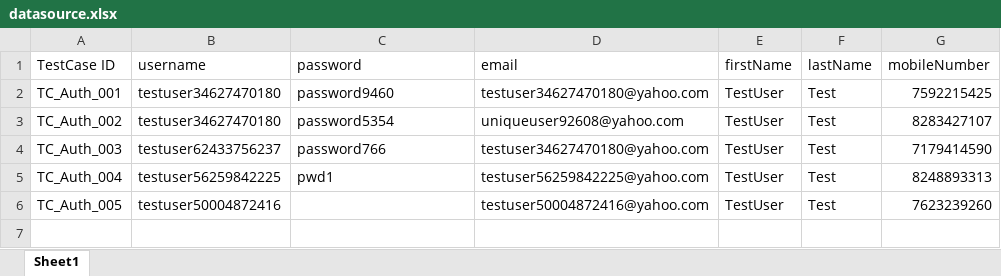
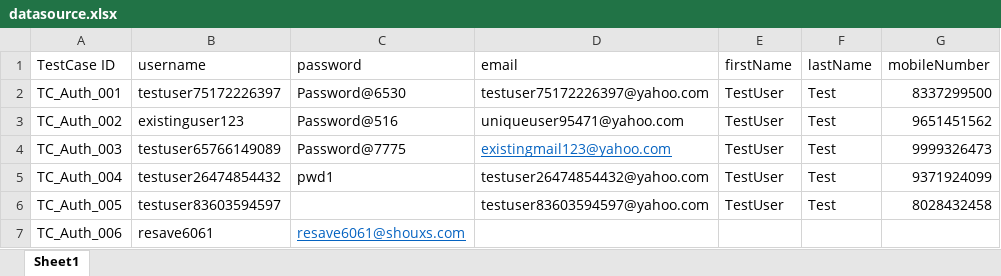
Before and after one commit to ksvijayan06/E2EAPITesting, an Excel workbook: src/main/resources/datasource.xlsx, sheet Sheet1, drawn as a sheet; values as stored, in another font and other column widths than the file's, no borders; the diff names each change by its address in the sheet, - before the commit and + after, or states it on an @@ line.

```diff
--- a/src/main/resources/datasource.xlsx (sheet Sheet1)
+++ b/src/main/resources/datasource.xlsx (sheet Sheet1)
-B2 (username): testuser34627470180
+B2 (username): testuser75172226397
-C2 (password): password9460
+C2 (password): Password@6530
-D2 (email): testuser34627470180@yahoo.com
+D2 (email): testuser75172226397@yahoo.com
-G2 (mobileNumber): 7592215425
+G2 (mobileNumber): 8337299500
-B3 (username): testuser34627470180
+B3 (username): existinguser123
-C3 (password): password5354
+C3 (password): Password@516
-D3 (email): uniqueuser92608@yahoo.com
+D3 (email): uniqueuser95471@yahoo.com
-G3 (mobileNumber): 8283427107
+G3 (mobileNumber): 9651451562
-B4 (username): testuser62433756237
+B4 (username): testuser65766149089
-C4 (password): password766
+C4 (password): Password@7775
-D4 (email): testuser34627470180@yahoo.com
+D4 (email): existingmail123@yahoo.com
@@ D4 underline: off → on, text colour: black → #0563C1 @@
-G4 (mobileNumber): 7179414590
+G4 (mobileNumber): 9999326473
-B5 (username): testuser56259842225
+B5 (username): testuser26474854432
-D5 (email): testuser56259842225@yahoo.com
+D5 (email): testuser26474854432@yahoo.com
-G5 (mobileNumber): 8248893313
+G5 (mobileNumber): 9371924099
-B6 (username): testuser50004872416
+B6 (username): testuser83603594597
-D6 (email): testuser50004872416@yahoo.com
+D6 (email): testuser83603594597@yahoo.com
-G6 (mobileNumber): 7623239260
+G6 (mobileNumber): 8028432458
+row 7: TC_Auth_006 | resave6061 | resave6061@shouxs.com
```
Also changed, not shown: src/main/resources/Swift Test Case.xlsx, 2 other files.
